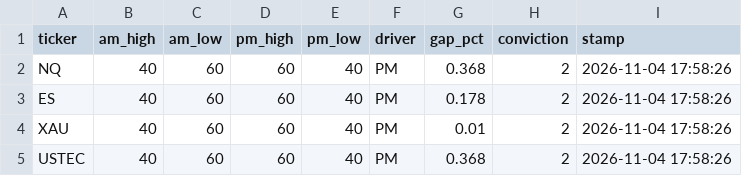
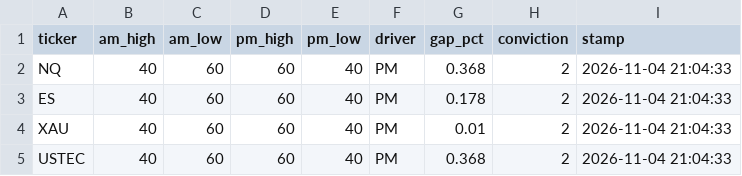
Before and after one commit to jttyr/insidetrades-data, a CSV file: data/market_regime_all_latest.csv, drawn as a sheet.

```diff
--- a/data/market_regime_all_latest.csv
+++ b/data/market_regime_all_latest.csv
@@ -1,5 +1,5 @@
 ticker,am_high,am_low,pm_high,pm_low,driver,gap_pct,conviction,stamp
-NQ,40,60,60,40,PM,0.368,2,2026-11-04 17:58:26
-ES,40,60,60,40,PM,0.178,2,2026-11-04 17:58:26
-XAU,40,60,60,40,PM,0.01,2,2026-11-04 17:58:26
-USTEC,40,60,60,40,PM,0.368,2,2026-11-04 17:58:26
+NQ,40,60,60,40,PM,0.368,2,2026-11-04 21:04:33
+ES,40,60,60,40,PM,0.178,2,2026-11-04 21:04:33
+XAU,40,60,60,40,PM,0.01,2,2026-11-04 21:04:33
+USTEC,40,60,60,40,PM,0.368,2,2026-11-04 21:04:33
```
Also changed, not shown: data/history/alpha_QQQ.csv, data/market_drivers_latest.csv, 5 other files.
